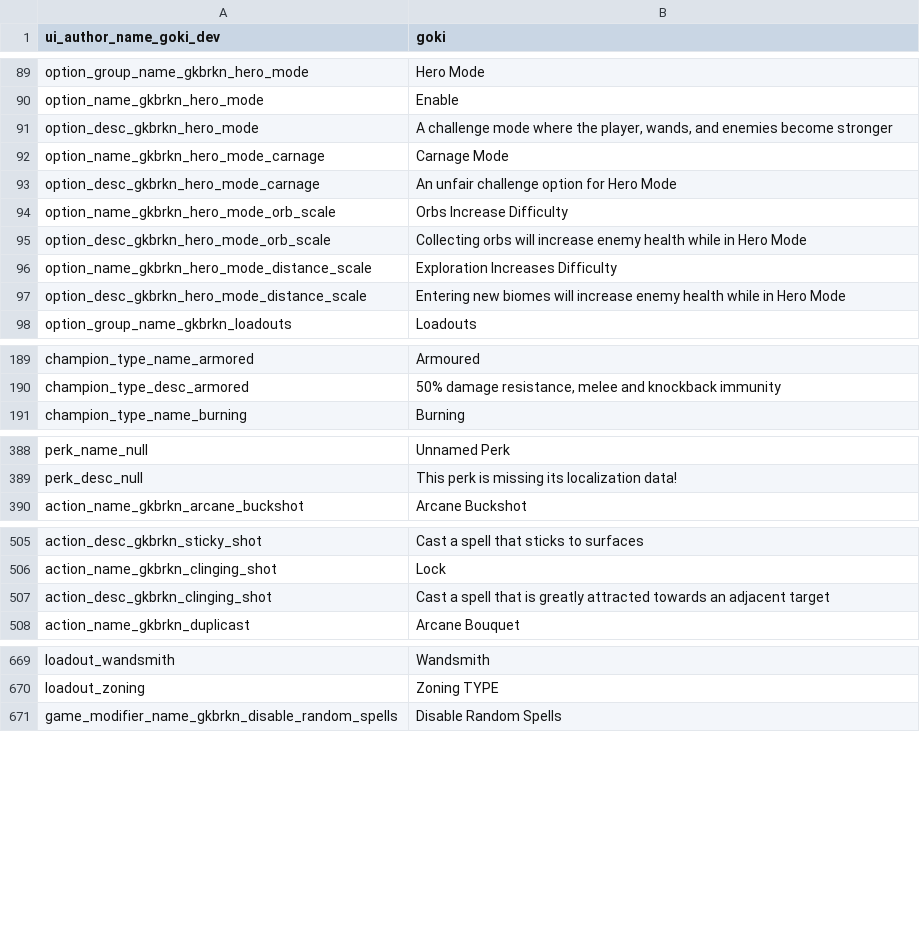
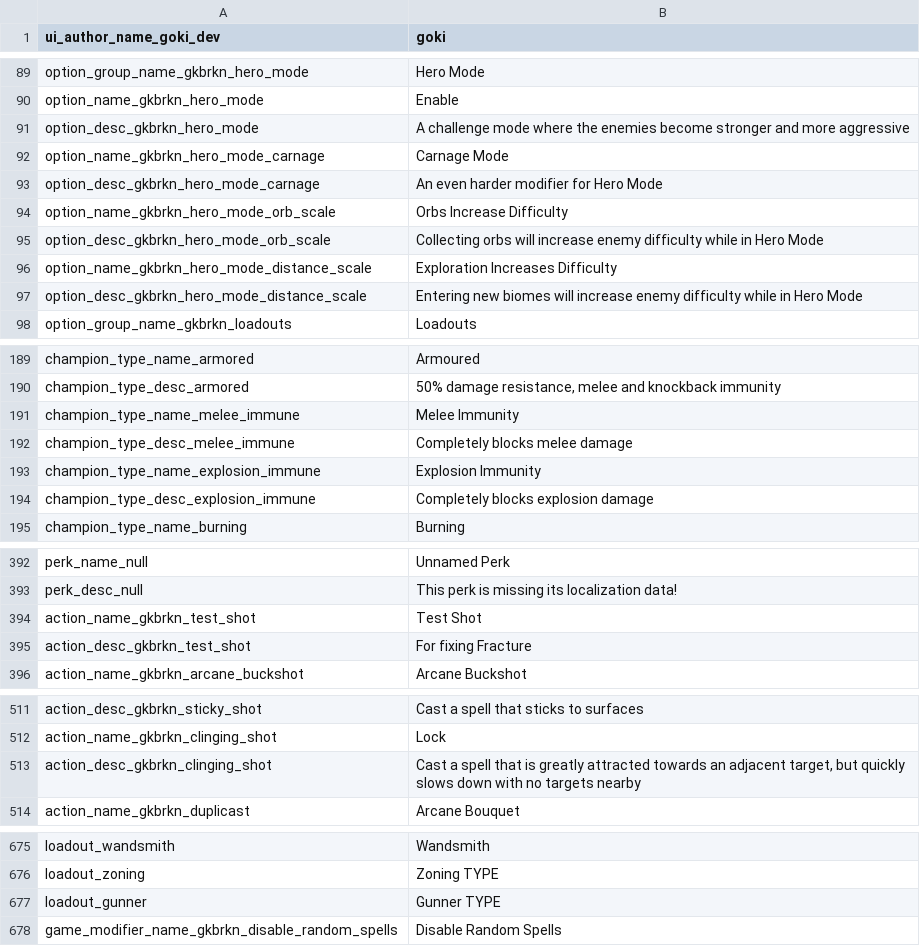
Before and after one commit to gokiburikin/gkbrkn_noita, a CSV file: files/gkbrkn/append/common.csv, drawn as a sheet; only a part is shown, gaps mark what is left out.

Commit message:
Add Champion Type: Explosion Immunity
Add Champion Type: Melee Immunity

Add Loadout: Gunner

Deprecate Champion Type: Armoured (split into melee and explosion immunity)

Deprecate Champion Type: Intangibility Frames (not clearly conveyed)

Update Action: Burst Fire (sticks to wand, retains modifiers added before the burst fire)

Update Action: Fracture (fix one of the issues, still not working 100%)

Update Champion Type: Sparkbolt (reduce aiming speed)

Update Option: Hero Mode - Carnage Mode (remove flight, dash, cursed rock modifier, enemies have 75% critical damage resistance)

Update Option: Hero Mode - Exploration Increases Difficulty (enemies attack and move slightly faster the more you explore)

Update Option: Hero Mode (no longer gives the player bonuses to movement speed, enemies have 50% critical damage resistance)

Update Option: Shop Reroller (maximum 100% -> 75% chance to break, maybe fix similar wands appearing across the run)

Update Option: Target Dummy (hopefully made especially unkillable, respawns itself if for some reason it does die)

```diff
--- a/files/gkbrkn/append/common.csv
+++ b/files/gkbrkn/append/common.csv
@@ -90,9 +90,9 @@ option_group_name_gkbrkn_hero_mode,"Hero Mode",,,,,,,,,,,
 option_name_gkbrkn_hero_mode,"Enable",,,,,,,,,,,
-option_desc_gkbrkn_hero_mode,"A challenge mode where the player, wands, and enemies become stronger",,,,,,,,,,,
+option_desc_gkbrkn_hero_mode,"A challenge mode where the enemies become stronger and more aggressive",,,,,,,,,,,
 option_name_gkbrkn_hero_mode_carnage,"Carnage Mode",,,,,,,,,,,
-option_desc_gkbrkn_hero_mode_carnage,"An unfair challenge option for Hero Mode",,,,,,,,,,,
+option_desc_gkbrkn_hero_mode_carnage,"An even harder modifier for Hero Mode",,,,,,,,,,,
 option_name_gkbrkn_hero_mode_orb_scale,"Orbs Increase Difficulty",,,,,,,,,,,
-option_desc_gkbrkn_hero_mode_orb_scale,"Collecting orbs will increase enemy health while in Hero Mode",,,,,,,,,,,
+option_desc_gkbrkn_hero_mode_orb_scale,"Collecting orbs will increase enemy difficulty while in Hero Mode",,,,,,,,,,,
 option_name_gkbrkn_hero_mode_distance_scale,"Exploration Increases Difficulty",,,,,,,,,,,
-option_desc_gkbrkn_hero_mode_distance_scale,"Entering new biomes will increase enemy health while in Hero Mode",,,,,,,,,,,
+option_desc_gkbrkn_hero_mode_distance_scale,"Entering new biomes will increase enemy difficulty while in Hero Mode",,,,,,,,,,,
 option_group_name_gkbrkn_loadouts,"Loadouts",,,,,,,,,,,
@@ -190,2 +190,6 @@ champion_type_name_armored,"Armoured",,,,,,,,,,,
 champion_type_desc_armored,"50% damage resistance, melee and knockback immunity",,,,,,,,,,,
+champion_type_name_melee_immune,"Melee Immunity",,,,,,,,,,,
+champion_type_desc_melee_immune,"Completely blocks melee damage",,,,,,,,,,,
+champion_type_name_explosion_immune,"Explosion Immunity",,,,,,,,,,,
+champion_type_desc_explosion_immune,"Completely blocks explosion damage",,,,,,,,,,,
 champion_type_name_burning,"Burning",,,,,,,,,,,
@@ -389,2 +393,4 @@ perk_name_null,"Unnamed Perk",,,,,,,,,,,
 perk_desc_null,"This perk is missing its localization data!",,,,,,,,,,,
+action_name_gkbrkn_test_shot,"Test Shot",,,,,,,,,,,
+action_desc_gkbrkn_test_shot,"For fixing Fracture",,,,,,,,,,,
 action_name_gkbrkn_arcane_buckshot,"Arcane Buckshot",,,,,,,,,,,
@@ -506,3 +512,3 @@ action_desc_gkbrkn_sticky_shot,"Cast a spell that sticks to surfaces",,,,,,,,,,,
 action_name_gkbrkn_clinging_shot,"Lock",,,,,,,,,,,
-action_desc_gkbrkn_clinging_shot,"Cast a spell that is greatly attracted towards an adjacent target",,,,,,,,,,,
+action_desc_gkbrkn_clinging_shot,"Cast a spell that is greatly attracted towards an adjacent target, but quickly slows down with no targets nearby",,,,,,,,,,,
 action_name_gkbrkn_duplicast,"Arcane Bouquet",,,,,,,,,,,
@@ -670,2 +676,3 @@ loadout_wandsmith,"Wandsmith",,,,,,,,,,,
 loadout_zoning,"Zoning TYPE",,,,,,,,,,,
+loadout_gunner,"Gunner TYPE",,,,,,,,,,,
 game_modifier_name_gkbrkn_disable_random_spells,"Disable Random Spells",,,,,,,,,,,
```
Also changed, not shown: 22 other files.
